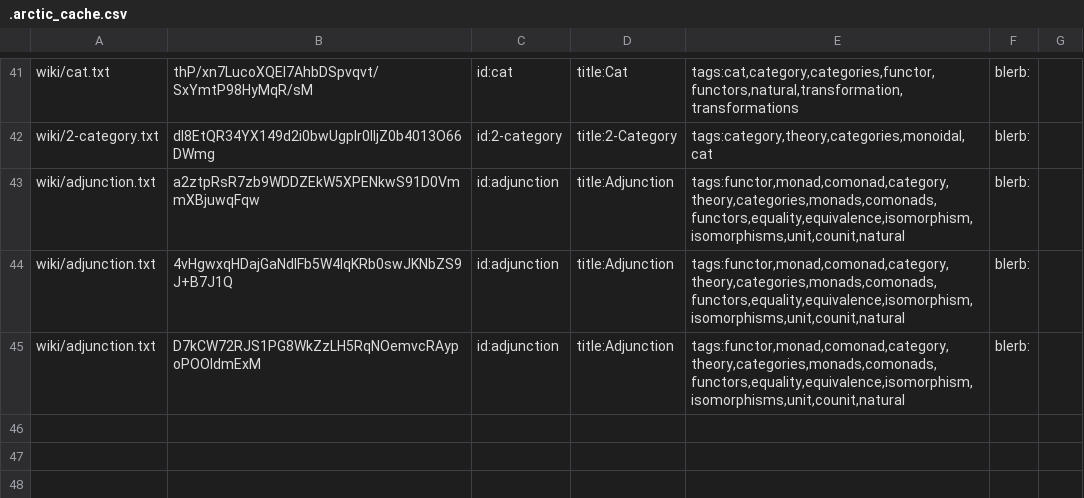
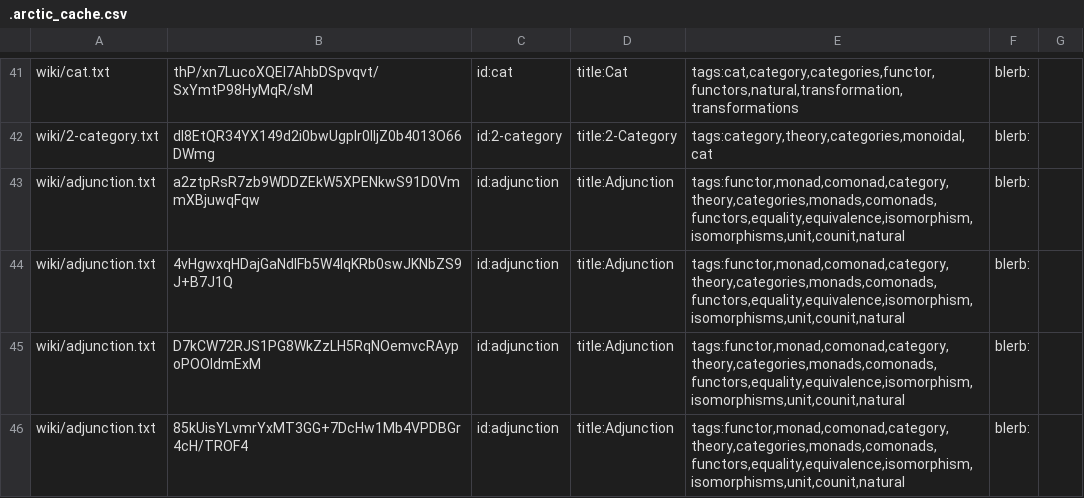
Before and after one commit to RyanBrewer317/ryanbrewer-dev, a CSV file: .arctic_cache.csv, drawn as a sheet; only a part is shown, gaps mark what is left out.

Commit message:
prettify wiki/adjunction

```diff
--- a/.arctic_cache.csv
+++ b/.arctic_cache.csv
@@ -45 +45,2 @@
 "wiki/adjunction.txt","D7kCW72RJS1PG8WkZzLH5RqNOemvcRAypoPOOldmExM","id:adjunction","title:Adjunction","tags:functor,monad,comonad,category,theory,categories,monads,comonads,functors,equality,equivalence,isomorphism,isomorphisms,unit,counit,natural","blerb:"
+"wiki/adjunction.txt","85kUisYLvmrYxMT3GG+7DcHw1Mb4VPDBGr4cH/TROF4","id:adjunction","title:Adjunction","tags:functor,monad,comonad,category,theory,categories,monads,comonads,functors,equality,equivalence,isomorphism,isomorphisms,unit,counit,natural","blerb:"
```
Also changed, not shown: 9 other files.
